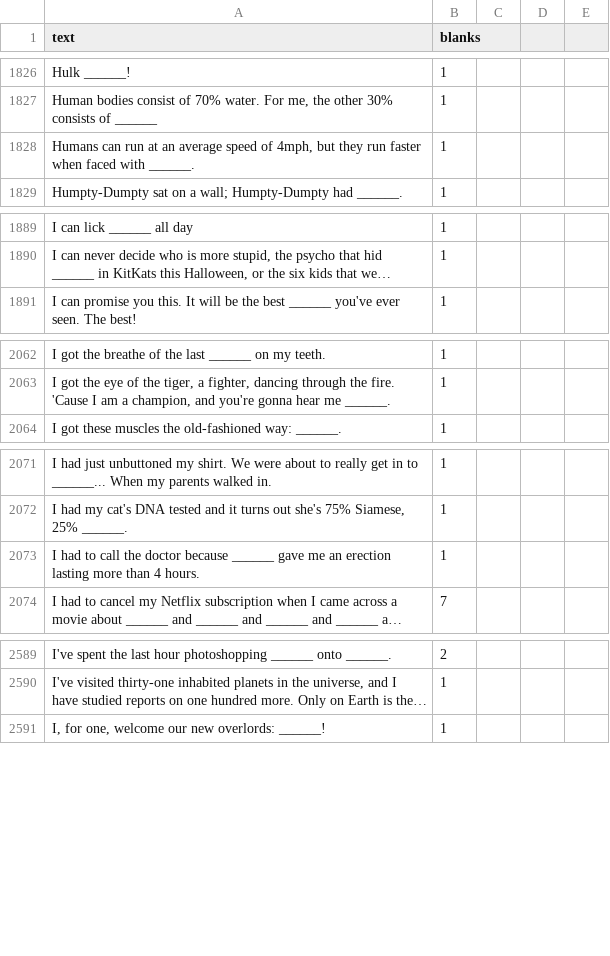
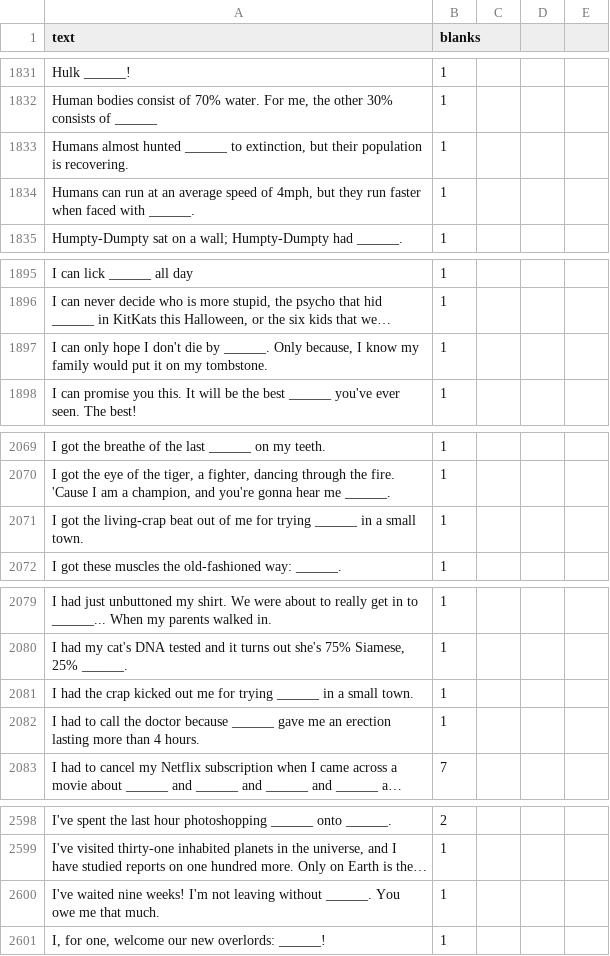
Before and after one commit to amdewstow/CAHIdeas, a CSV file: _r_cahideas__cards_black_.csv, drawn as a sheet; only a part is shown, gaps mark what is left out; long unchanged cells end in …; the diff covers the shown part only; the diff names each change by its address in the sheet, - before the commit and + after, or states it on an @@ line.

```diff
--- a/_r_cahideas__cards_black_.csv
+++ b/_r_cahideas__cards_black_.csv
+row 1833: Humans almost hunted ______ to extinction, but their population is recovering. | 1
+row 1897: I can only hope I don't die by ______. Only because, I know my family would put it on my tombstone. | 1
+row 2071: I got the living-crap beat out of me for trying ______ in a small town. | 1
+row 2081: I had the crap kicked out me for trying ______ in a small town. | 1
+row 2600: I've waited nine weeks! I'm not leaving without ______. You owe me that much. | 1
```
Also changed, not shown: 20 added rows elsewhere in this file, 8 other files.
